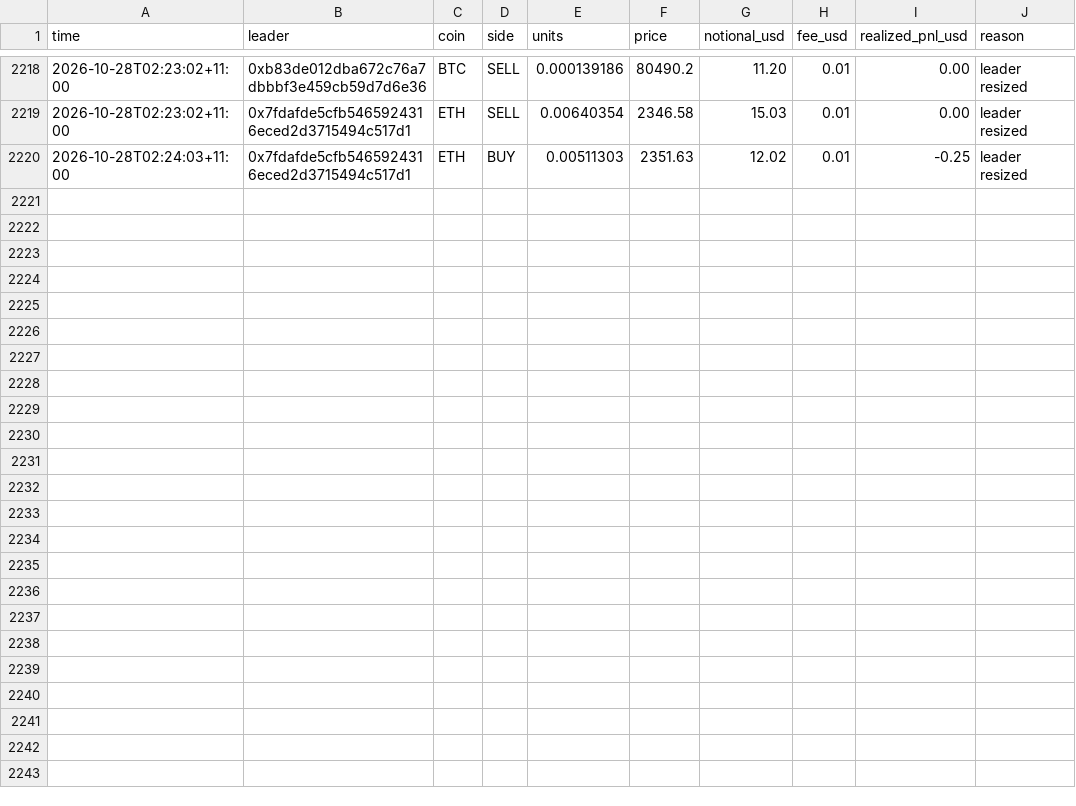
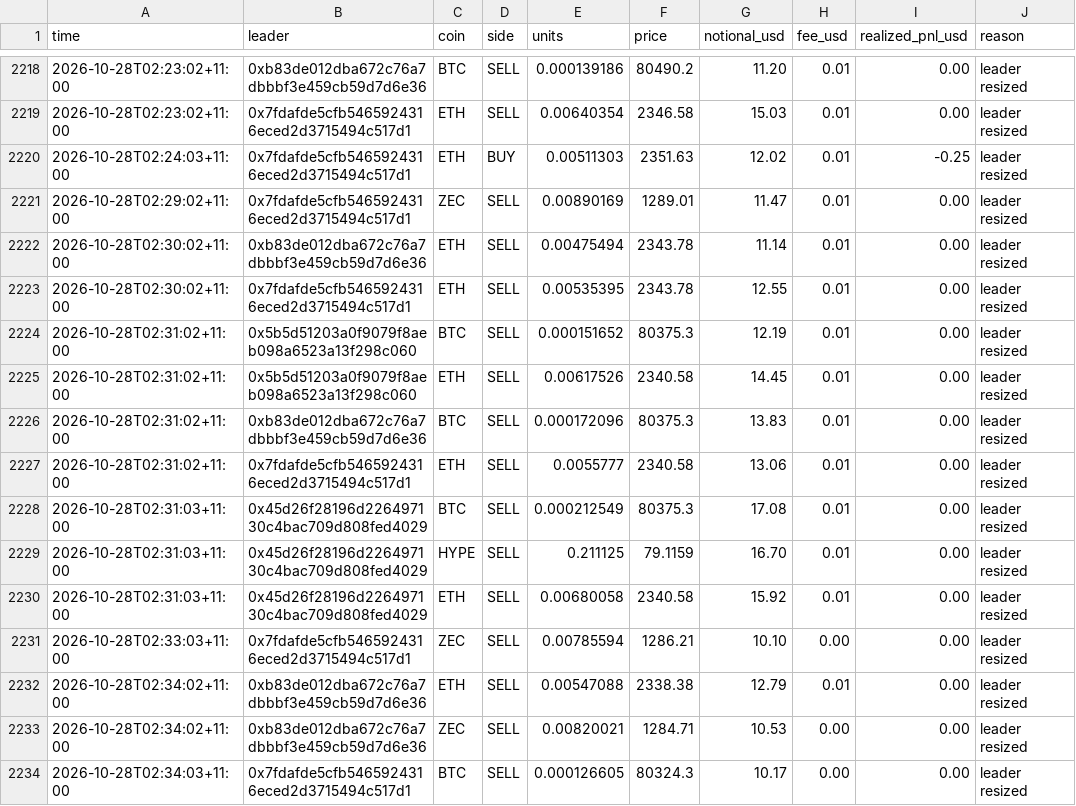
Before and after one commit to cosmick07/invo-copybot, a CSV file: data/trades.csv, drawn as a sheet; only a part is shown, gaps mark what is left out; the diff names each change by its address in the sheet, - before the commit and + after, or states it on an @@ line.

```diff
--- a/data/trades.csv
+++ b/data/trades.csv
+row 2221: 2026-10-28T02:29:02+11:00 | 0x7fdafde5cfb5465924316eced2d3715494c517d1 | ZEC | SELL | 0.00890169 | 1289.01 | 11.47 | 0.01 | 0.00 | leader resized
+row 2222: 2026-10-28T02:30:02+11:00 | 0xb83de012dba672c76a7dbbbf3e459cb59d7d6e36 | ETH | SELL | 0.00475494 | 2343.78 | 11.14 | 0.01 | 0.00 | leader resized
+row 2223: 2026-10-28T02:30:02+11:00 | 0x7fdafde5cfb5465924316eced2d3715494c517d1 | ETH | SELL | 0.00535395 | 2343.78 | 12.55 | 0.01 | 0.00 | leader resized
+row 2224: 2026-10-28T02:31:02+11:00 | 0x5b5d51203a0f9079f8aeb098a6523a13f298c060 | BTC | SELL | 0.000151652 | 80375.3 | 12.19 | 0.01 | 0.00 | leader resized
+row 2225: 2026-10-28T02:31:02+11:00 | 0x5b5d51203a0f9079f8aeb098a6523a13f298c060 | ETH | SELL | 0.00617526 | 2340.58 | 14.45 | 0.01 | 0.00 | leader resized
+row 2226: 2026-10-28T02:31:02+11:00 | 0xb83de012dba672c76a7dbbbf3e459cb59d7d6e36 | BTC | SELL | 0.000172096 | 80375.3 | 13.83 | 0.01 | 0.00 | leader resized
+row 2227: 2026-10-28T02:31:02+11:00 | 0x7fdafde5cfb5465924316eced2d3715494c517d1 | ETH | SELL | 0.0055777 | 2340.58 | 13.06 | 0.01 | 0.00 | leader resized
+row 2228: 2026-10-28T02:31:03+11:00 | 0x45d26f28196d226497130c4bac709d808fed4029 | BTC | SELL | 0.000212549 | 80375.3 | 17.08 | 0.01 | 0.00 | leader resized
+row 2229: 2026-10-28T02:31:03+11:00 | 0x45d26f28196d226497130c4bac709d808fed4029 | HYPE | SELL | 0.211125 | 79.1159 | 16.70 | 0.01 | 0.00 | leader resized
+row 2230: 2026-10-28T02:31:03+11:00 | 0x45d26f28196d226497130c4bac709d808fed4029 | ETH | SELL | 0.00680058 | 2340.58 | 15.92 | 0.01 | 0.00 | leader resized
+row 2231: 2026-10-28T02:33:03+11:00 | 0x7fdafde5cfb5465924316eced2d3715494c517d1 | ZEC | SELL | 0.00785594 | 1286.21 | 10.10 | 0.00 | 0.00 | leader resized
+row 2232: 2026-10-28T02:34:02+11:00 | 0xb83de012dba672c76a7dbbbf3e459cb59d7d6e36 | ETH | SELL | 0.00547088 | 2338.38 | 12.79 | 0.01 | 0.00 | leader resized
+row 2233: 2026-10-28T02:34:02+11:00 | 0xb83de012dba672c76a7dbbbf3e459cb59d7d6e36 | ZEC | SELL | 0.00820021 | 1284.71 | 10.53 | 0.00 | 0.00 | leader resized
+row 2234: 2026-10-28T02:34:03+11:00 | 0x7fdafde5cfb5465924316eced2d3715494c517d1 | BTC | SELL | 0.000126605 | 80324.3 | 10.17 | 0.00 | 0.00 | leader resized
```
Also changed, not shown: data/equity.csv, 3 other files.
